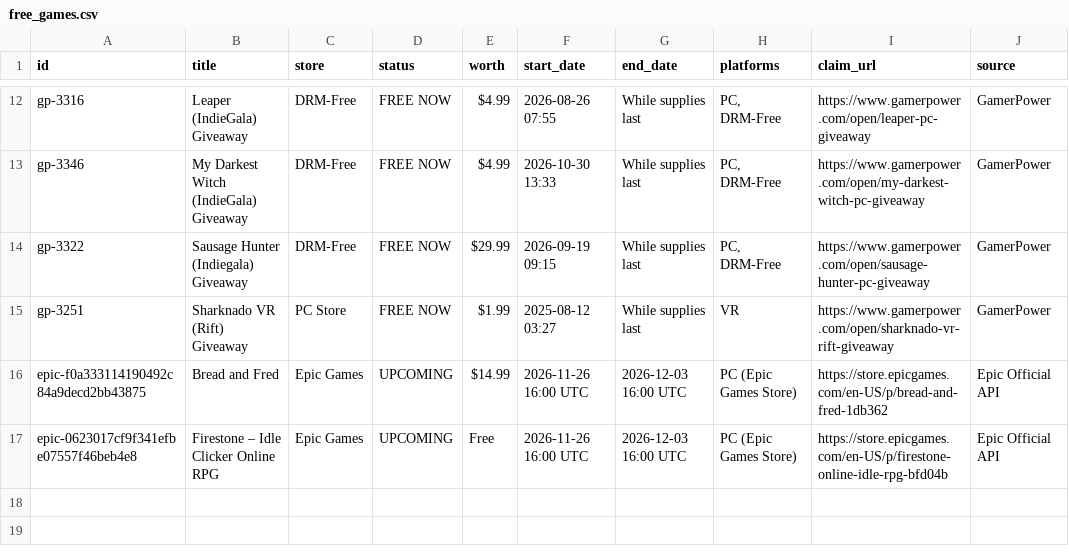
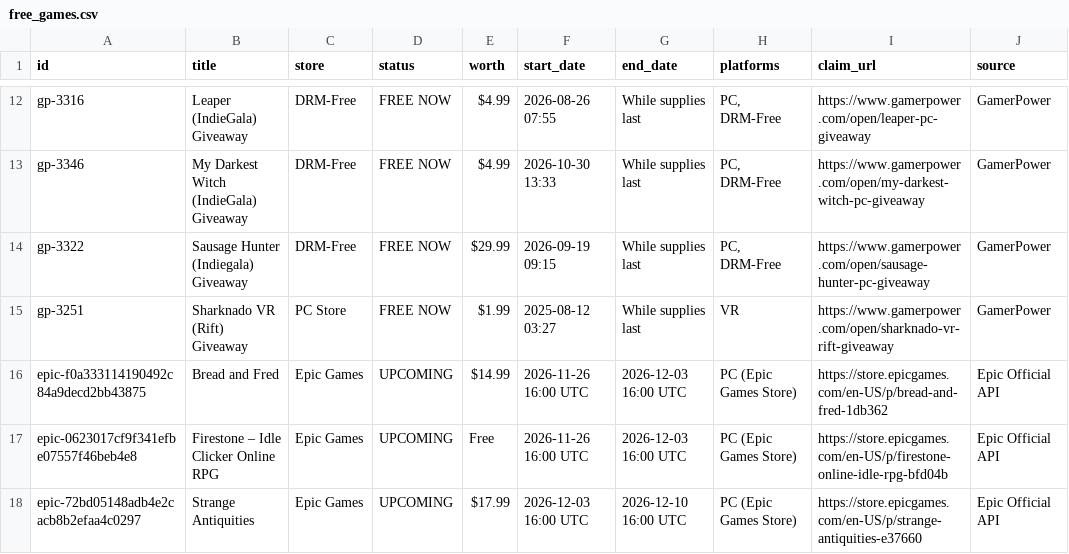
Before and after one commit to OneForAllHub/free-games-radar, a CSV file: data/free_games.csv, drawn as a sheet; only a part is shown, gaps mark what is left out; the diff names each change by its address in the sheet, - before the commit and + after, or states it on an @@ line.

```diff
--- a/data/free_games.csv
+++ b/data/free_games.csv
+row 18: epic-72bd05148adb4e2cacb8b2efaa4c0297 | Strange Antiquities | Epic Games | UPCOMING | $17.99 | 2026-12-03 16:00 UTC | 2026-12-10 16:00 UTC | PC (Epic Games Store) | https://store.epicgames.com/en-US/p/strange-antiquities-e37660 | Epic Official API
```
Also changed, not shown: 8 other files.
